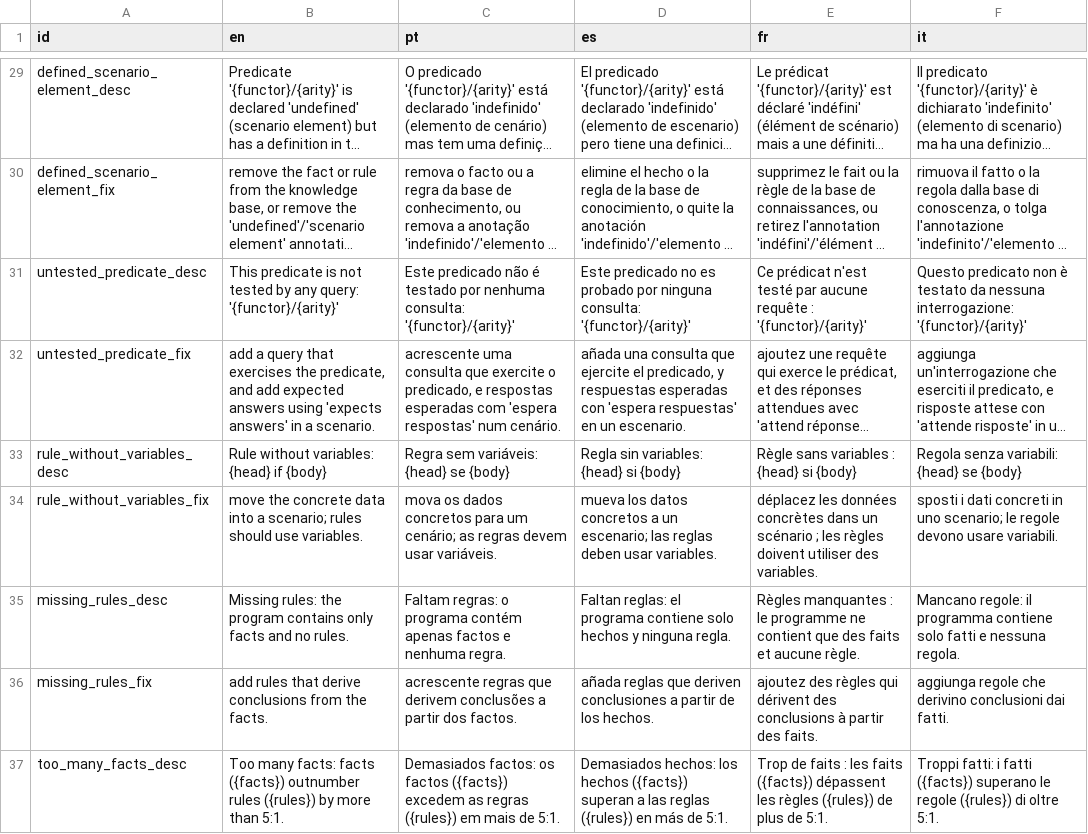
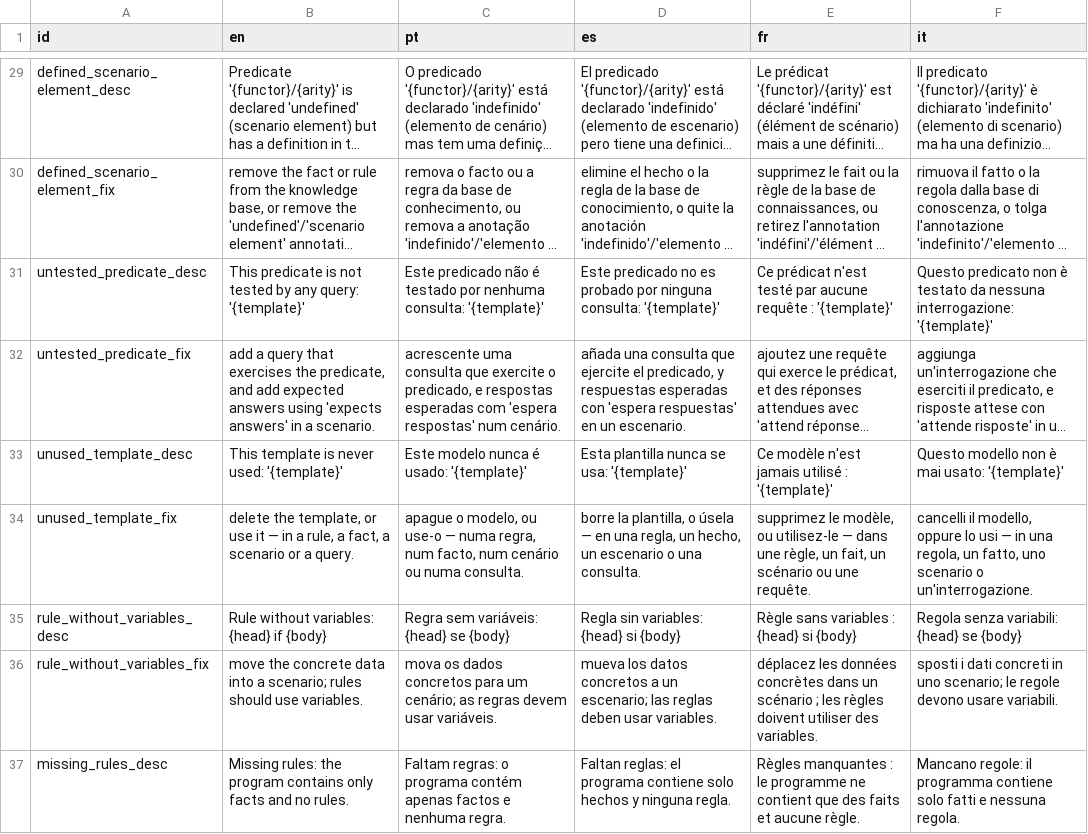
Before and after one commit to LogicalContracts/LogicalEnglish2, a CSV file: i18n/messages.csv, drawn as a sheet; only a part is shown, gaps mark what is left out; the shorter side is filled out with more unchanged rows; long unchanged cells end in …; the diff names each change by its address in the sheet, - before the commit and + after, or states it on an @@ line.

```diff
--- a/i18n/messages.csv
+++ b/i18n/messages.csv
-B31 (en): …any query: '{functor}/{arity}'
+B31 (en): …any query: '{template}'
-C31 (pt): …nenhuma consulta: '{functor}/{arity}'
+C31 (pt): …nenhuma consulta: '{template}'
-D31 (es): …ninguna consulta: '{functor}/{arity}'
+D31 (es): …ninguna consulta: '{template}'
-E31 (fr): …requête : '{functor}/{arity}'
+E31 (fr): …requête : '{template}'
-F31 (it): …nessuna interrogazione: '{functor}/{arity}'
+F31 (it): …nessuna interrogazione: '{template}'
+row 33: unused_template_desc | This template is never used: '{template}' | Este modelo nunca é usado: '{template}' | Esta plantilla nunca se usa: '{template}' | Ce modèle n'est jamais utilisé : '{template}' | Questo modello non è mai usato: '{template}'
+row 34: unused_template_fix | delete the template, or use it — in a rule, a fact, a scenario or a query. | apague o modelo, ou use-o — numa regra, num facto, num cenário ou numa consulta. | borre la plantilla, o úsela — en una regla, un hecho, un escenario o una consulta. | supprimez le modèle, ou utilisez-le — dans une règle, un fait, un scénario ou une requête. | cancelli il modello, oppure lo usi — in una regola, un fatto, uno scenario o un'interrogazione.
```
Also changed, not shown: 24 other files.
